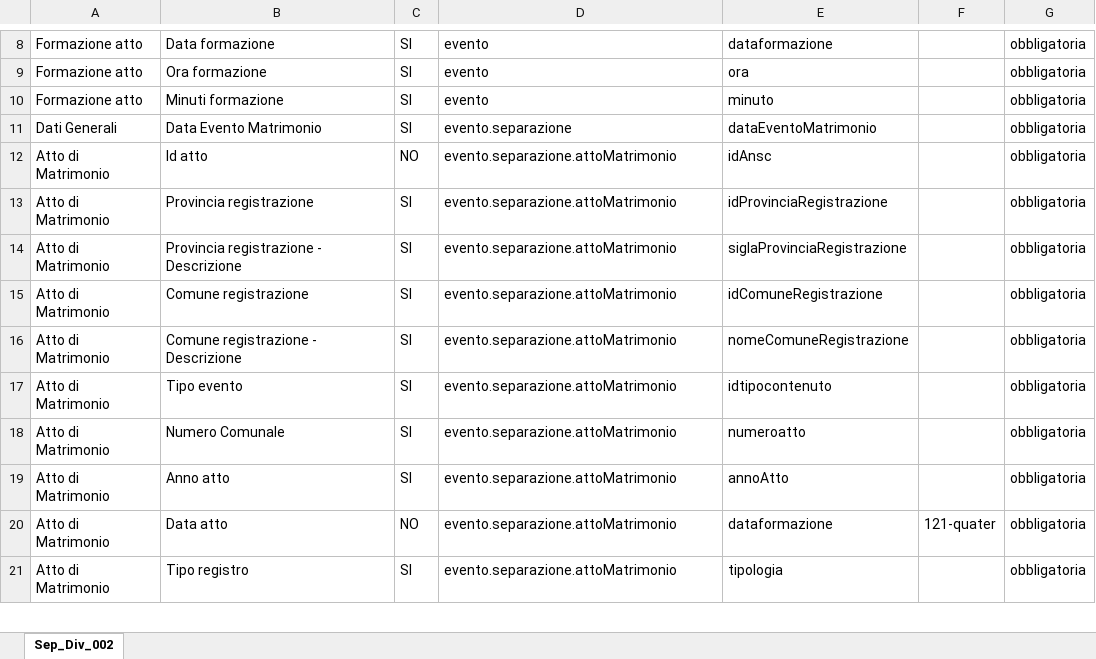
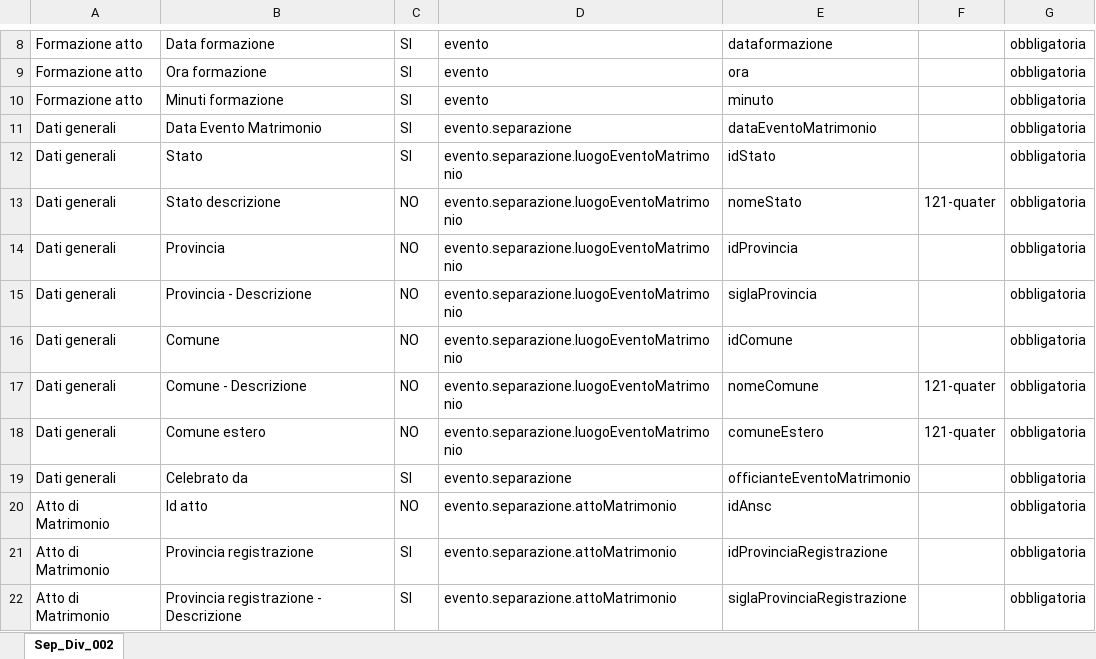
Before and after one commit to italia/ansc, an Excel workbook: docs/Mapping_casi_uso/matrimoni/Sep_Div_002.xlsx, sheet Sep_Div_002, drawn as a sheet; only a part is shown, gaps mark what is left out; the shorter side is filled out with more unchanged rows; values as stored, in another font and other column widths than the file's, no borders; the diff names each change by its address in the sheet, - before the commit and + after, or states it on an @@ line.

```diff
--- a/docs/Mapping_casi_uso/matrimoni/Sep_Div_002.xlsx (sheet Sep_Div_002)
+++ b/docs/Mapping_casi_uso/matrimoni/Sep_Div_002.xlsx (sheet Sep_Div_002)
-A11: Dati Generali
+A11: Dati generali
+row 12: Dati generali | Stato | SI | evento.separazione.luogoEventoMatrimonio | idStato |  | obbligatoria
+row 13: Dati generali | Stato descrizione | NO | evento.separazione.luogoEventoMatrimonio | nomeStato | 121-quater | obbligatoria
+row 14: Dati generali | Provincia | NO | evento.separazione.luogoEventoMatrimonio | idProvincia |  | obbligatoria
+row 15: Dati generali | Provincia - Descrizione | NO | evento.separazione.luogoEventoMatrimonio | siglaProvincia |  | obbligatoria
+row 16: Dati generali | Comune | NO | evento.separazione.luogoEventoMatrimonio | idComune |  | obbligatoria
+row 17: Dati generali | Comune - Descrizione | NO | evento.separazione.luogoEventoMatrimonio | nomeComune | 121-quater | obbligatoria
+row 18: Dati generali | Comune estero | NO | evento.separazione.luogoEventoMatrimonio | comuneEstero | 121-quater | obbligatoria
+row 19: Dati generali | Celebrato da | SI | evento.separazione | officianteEventoMatrimonio |  | obbligatoria
```
Also changed, not shown: docs/Caratteristiche_servizi/Tracciato-Evento.xlsx, docs/Decodifiche/100_dec_versione.xlsx, 18 other files.
